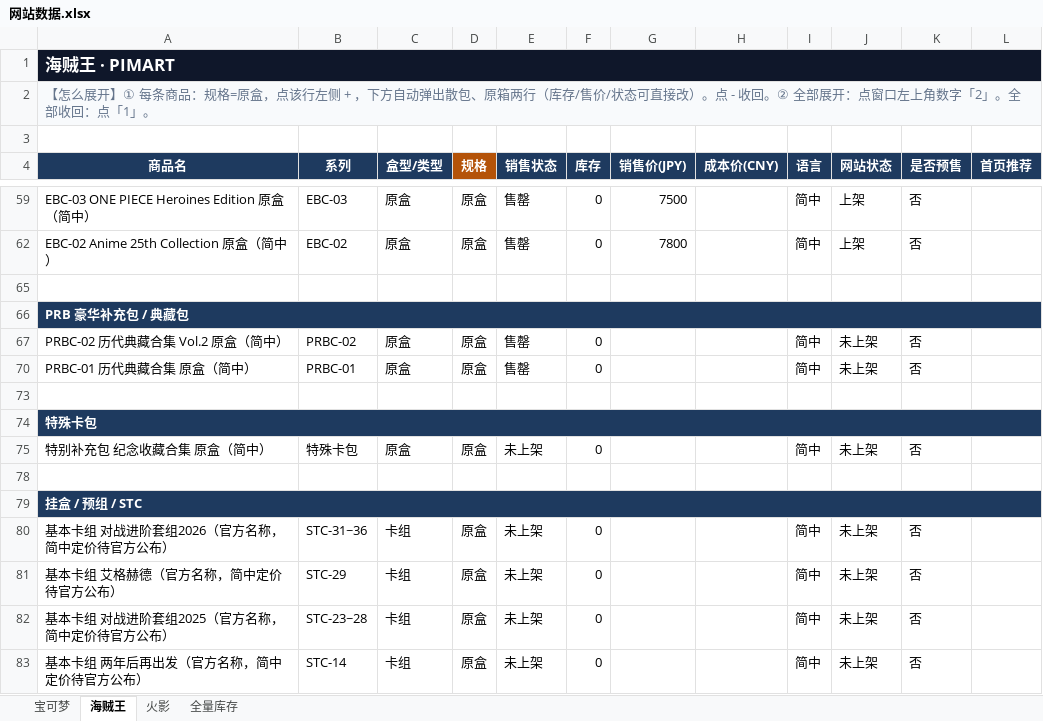
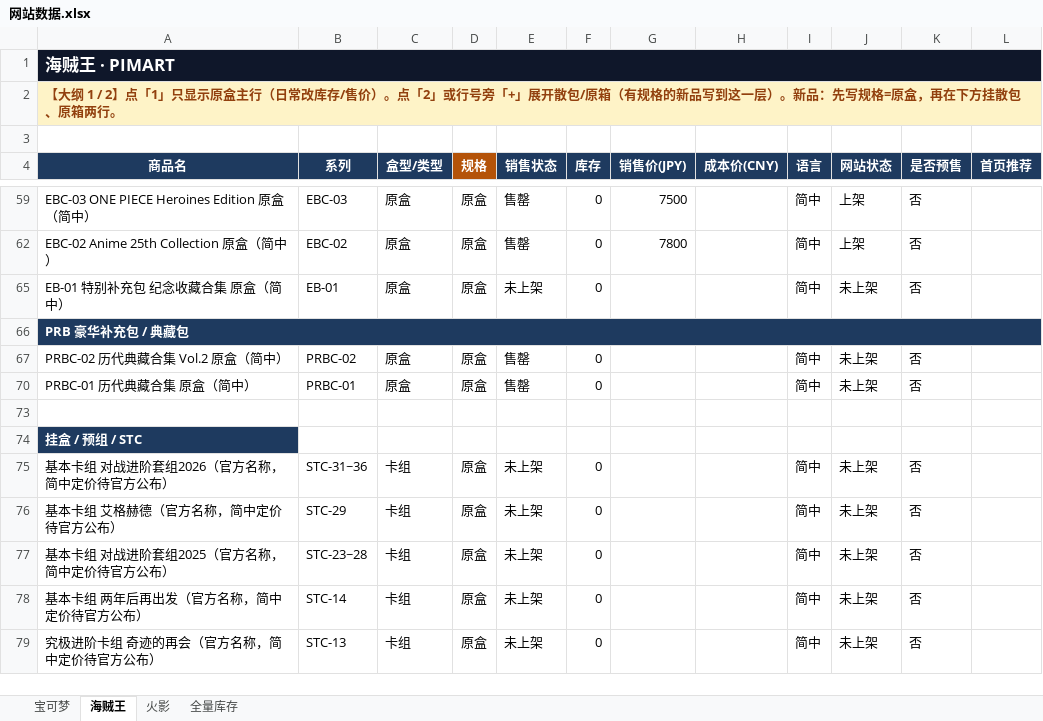
Before and after one commit to shentianjixin-prog/pimart-card, an Excel workbook: prisma/data/网站数据.xlsx, sheet 海贼王, drawn as a sheet; only a part is shown, gaps mark what is left out; the shorter side is filled out with more unchanged rows; values as stored, in another font and other column widths than the file's, no borders; removed rows and columns are numbered as before the commit, all else as after; the diff covers the shown part only; the diff names each change by its address in the sheet, - before the commit and + after, or states it on an @@ line.

```diff
--- a/prisma/data/网站数据.xlsx (sheet 海贼王)
+++ b/prisma/data/网站数据.xlsx (sheet 海贼王)
-A2 (商品名): 【怎么展开】① 每条商品：规格=原盒，点该行左侧 + ，下方自动弹出散包、原箱两行（库存/售价/状态可直接改）。点 - 收回。② 全部展开：点窗口左上角数字「2」。全部收回：点「1」。
+A2 (商品名): 【大纲 1 / 2】点「1」只显示原盒主行（日常改库存/售价）。点「2」或行号旁「+」展开散包/原箱（有规格的新品写到这一层）。新品：先写规格=原盒，再在下方挂散包、原箱两行。
@@ A2 fill: #F8FAFC → #FEF3C7, bold: off → on, text colour: #64748B → #92400E @@
-A2:L2 merged
-row 65: (empty)
+row 65: EB-01 特别补充包 纪念收藏合集 原盒（简中） | EB-01 | 原盒 | 原盒 | 未上架 | 0 |  |  | 简中 | 未上架 | 否
-row 73: (empty)
-row 74: 特殊卡包
-row 75: 特别补充包 纪念收藏合集 原盒（简中） | 特殊卡包 | 原盒 | 原盒 | 未上架 | 0 |  |  | 简中 | 未上架 | 否
-A79:L79 merged
```
Also changed, not shown: 15 added rows and 1 edited cell elsewhere in this sheet, sheet 全量库存, sheet 宝可梦, sheet 火影, hidden cells, 2 other files.
